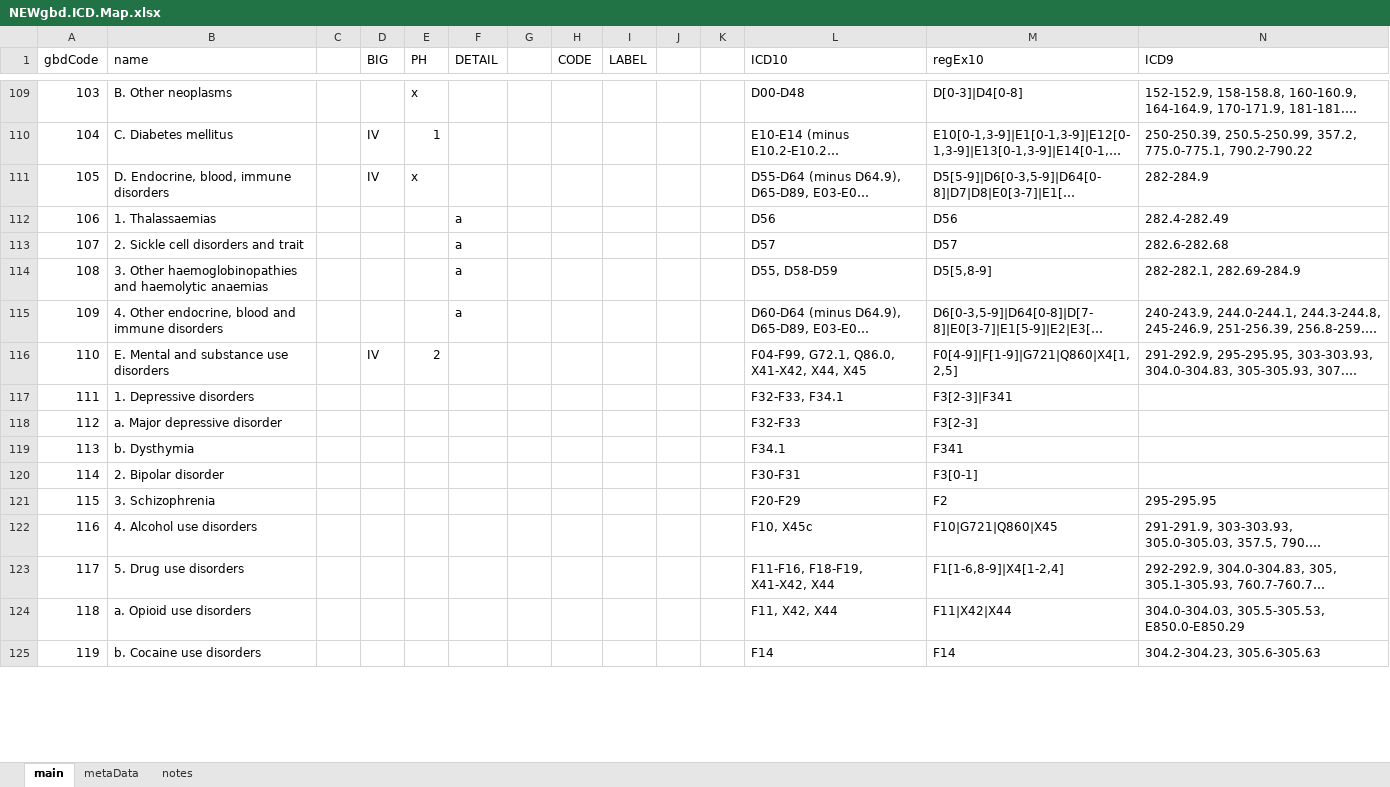
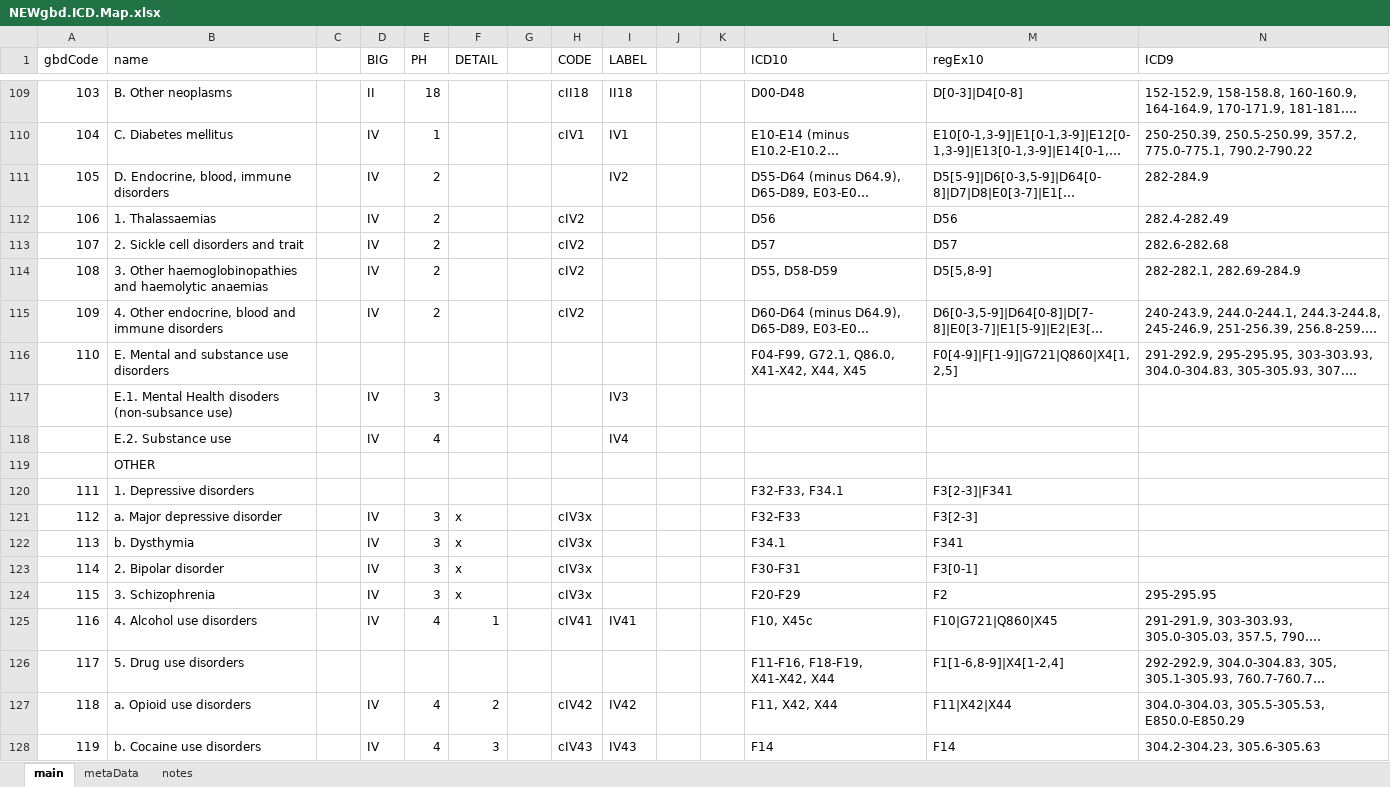
Before and after one commit to mcSamuelDataSci/CACommunityBurden, an Excel workbook: myCBD/myInfo/NEWgbd.ICD.Map.xlsx, sheet main, drawn as a sheet; only a part is shown, gaps mark what is left out; long unchanged cells end in …; values as stored, in another font and other column widths than the file's, no cell formats; addresses are those after the commit; rows hold the shown columns only; the diff covers the shown part only; the diff names each change by its address in the sheet, - before the commit and + after, or states it on an @@ line.

```diff
--- a/myCBD/myInfo/NEWgbd.ICD.Map.xlsx (sheet main)
+++ b/myCBD/myInfo/NEWgbd.ICD.Map.xlsx (sheet main)
-D109 (BIG): (empty)
+D109 (BIG): II
-E109 (PH): x
+E109 (PH): 18
-H109 (CODE): (empty)
+H109 (CODE): cII18
-I109 (LABEL): (empty)
+I109 (LABEL): II18
-H110 (CODE): (empty)
+H110 (CODE): cIV1
-I110 (LABEL): (empty)
+I110 (LABEL): IV1
-E111 (PH): x
+E111 (PH): 2
-I111 (LABEL): (empty)
+I111 (LABEL): IV2
-D112:D115 (BIG): (empty)
+D112:D115 (BIG): IV
-E112:E115 (PH): (empty)
+E112:E115 (PH): 2
-F112:F115 (DETAIL): a
+F112:F115 (DETAIL): (empty)
-H112:H115 (CODE): (empty)
+H112:H115 (CODE): cIV2
-D116 (BIG): IV
+D116 (BIG): (empty)
-E116 (PH): 2
+E116 (PH): (empty)
+row 117:  | E.1. Mental Health disoders (non-subsance use) |  | IV | 3 |  |  |  | IV3
+row 118:  | E.2. Substance use |  | IV | 4 |  |  |  | IV4
+row 119:  | OTHER
-D121:D125 (BIG): (empty)
+D121:D125 (BIG): IV
-E121:E124 (PH): (empty)
+E121:E124 (PH): 3
-F121:F124 (DETAIL): (empty)
+F121:F124 (DETAIL): x
-H121:H124 (CODE): (empty)
+H121:H124 (CODE): cIV3x
-E125 (PH): (empty)
+E125 (PH): 4
-F125 (DETAIL): (empty)
+F125 (DETAIL): 1
-H125 (CODE): (empty)
+H125 (CODE): cIV41
-I125 (LABEL): (empty)
+I125 (LABEL): IV41
-D127:D128 (BIG): (empty)
+D127:D128 (BIG): IV
-E127:E128 (PH): (empty)
+E127:E128 (PH): 4
-F127 (DETAIL): (empty)
+F127 (DETAIL): 2
-H127 (CODE): (empty)
+H127 (CODE): cIV42
-I127 (LABEL): (empty)
+I127 (LABEL): IV42
-F128 (DETAIL): (empty)
+F128 (DETAIL): 3
-H128 (CODE): (empty)
+H128 (CODE): cIV43
-I128 (LABEL): (empty)
+I128 (LABEL): IV43
```
Also changed, not shown: 391 edited cells elsewhere in this sheet, cell formats, formulas that keep their value.
